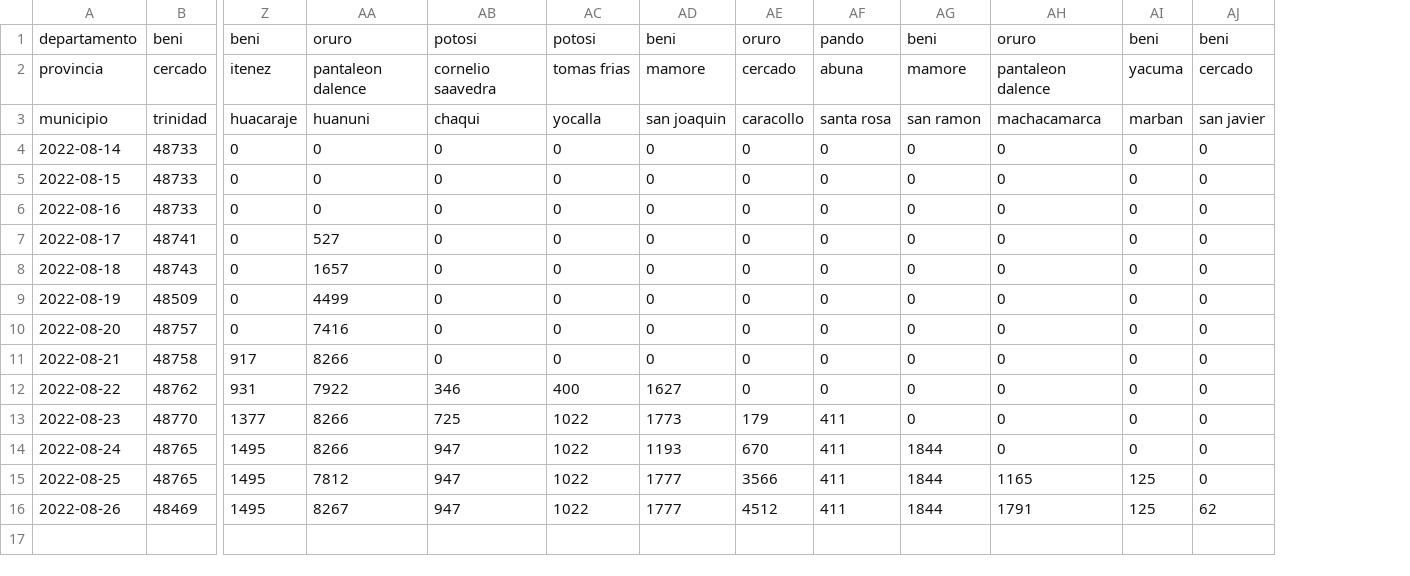
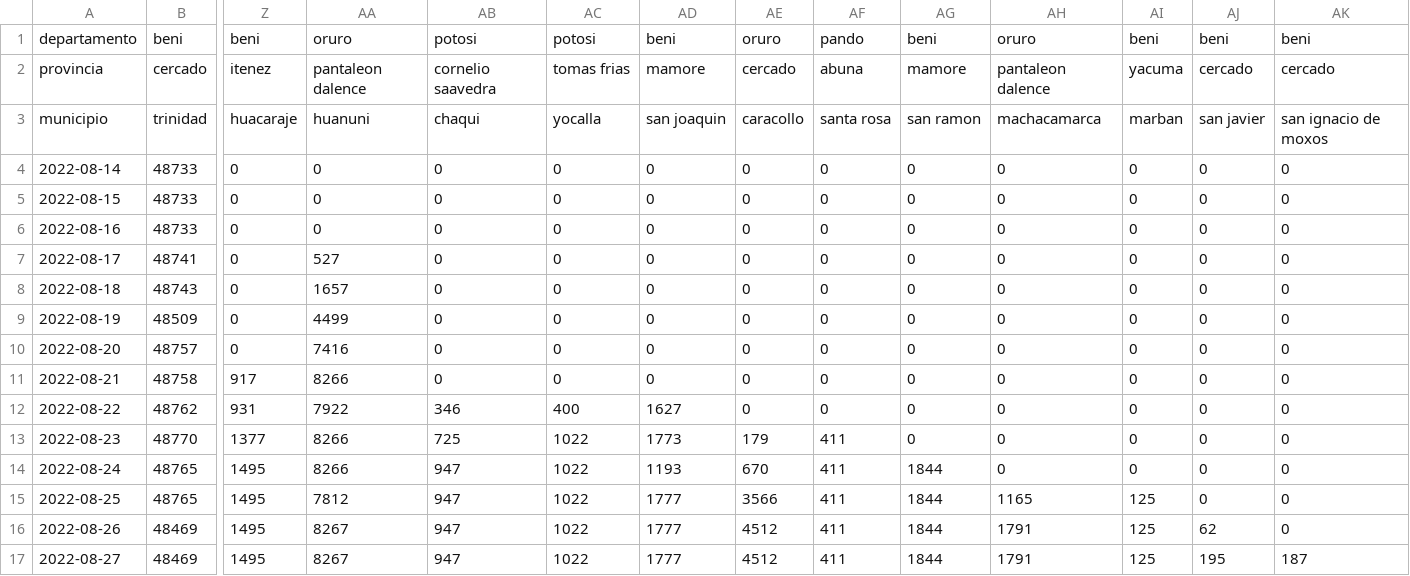
Before and after one commit to mauforonda/avance_censo, a CSV file: data/cartografia/timeline.csv, drawn as a sheet; only a part is shown, gaps mark what is left out; rows hold the shown columns only; the diff names each change by its address in the sheet, - before the commit and + after, or states it on an @@ line.

```diff
--- a/data/cartografia/timeline.csv
+++ b/data/cartografia/timeline.csv
+column AK, rows 1-16: beni | cercado | san ignacio de moxos | 0 | 0 | 0 | 0 | 0 | 0 | 0 | 0 | 0 | 0 | 0 | 0 | 0
+row 17: 2022-08-27 | 48469 | 1495 | 8267 | 947 | 1022 | 1777 | 4512 | 411 | 1844 | 1791 | 125 | 195 | 187
```
Also changed, not shown: data/cartografia/departamentos/beni.csv, data/cartografia/departamentos/oruro.csv, 3 other files.
